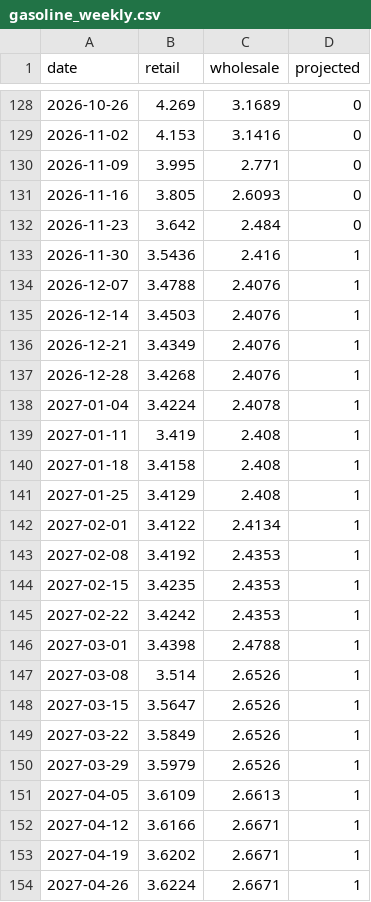
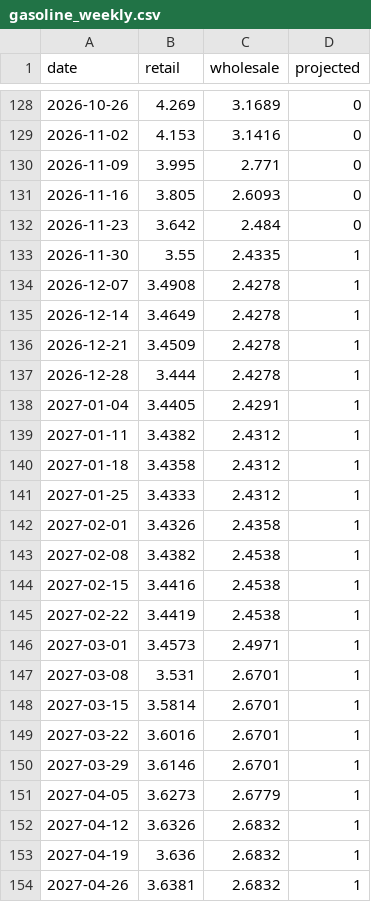
Before and after one commit to macroconvexity/arthurmota, a CSV file: inflation/data/gasoline_weekly.csv, drawn as a sheet; only a part is shown, gaps mark what is left out; the diff covers the shown part only.

```diff
--- a/inflation/data/gasoline_weekly.csv
+++ b/inflation/data/gasoline_weekly.csv
@@ -132,23 +132,23 @@ date,retail,wholesale,projected
 2026-11-23,3.642,2.484,0
-2026-11-30,3.5436,2.416,1
-2026-12-07,3.4788,2.4076,1
-2026-12-14,3.4503,2.4076,1
-2026-12-21,3.4349,2.4076,1
-2026-12-28,3.4268,2.4076,1
-2027-01-04,3.4224,2.4078,1
-2027-01-11,3.419,2.408,1
-2027-01-18,3.4158,2.408,1
-2027-01-25,3.4129,2.408,1
-2027-02-01,3.4122,2.4134,1
-2027-02-08,3.4192,2.4353,1
-2027-02-15,3.4235,2.4353,1
-2027-02-22,3.4242,2.4353,1
-2027-03-01,3.4398,2.4788,1
-2027-03-08,3.514,2.6526,1
-2027-03-15,3.5647,2.6526,1
-2027-03-22,3.5849,2.6526,1
-2027-03-29,3.5979,2.6526,1
-2027-04-05,3.6109,2.6613,1
-2027-04-12,3.6166,2.6671,1
-2027-04-19,3.6202,2.6671,1
-2027-04-26,3.6224,2.6671,1
+2026-11-30,3.55,2.4335,1
+2026-12-07,3.4908,2.4278,1
+2026-12-14,3.4649,2.4278,1
+2026-12-21,3.4509,2.4278,1
+2026-12-28,3.444,2.4278,1
+2027-01-04,3.4405,2.4291,1
+2027-01-11,3.4382,2.4312,1
+2027-01-18,3.4358,2.4312,1
+2027-01-25,3.4333,2.4312,1
+2027-02-01,3.4326,2.4358,1
+2027-02-08,3.4382,2.4538,1
+2027-02-15,3.4416,2.4538,1
+2027-02-22,3.4419,2.4538,1
+2027-03-01,3.4573,2.4971,1
+2027-03-08,3.531,2.6701,1
+2027-03-15,3.5814,2.6701,1
+2027-03-22,3.6016,2.6701,1
+2027-03-29,3.6146,2.6701,1
+2027-04-05,3.6273,2.6779,1
+2027-04-12,3.6326,2.6832,1
+2027-04-19,3.636,2.6832,1
+2027-04-26,3.6381,2.6832,1
```
Also changed, not shown: 70 edited cells elsewhere in this file, inflation/data/history.csv, inflation/data/path.csv, 1 other file.
